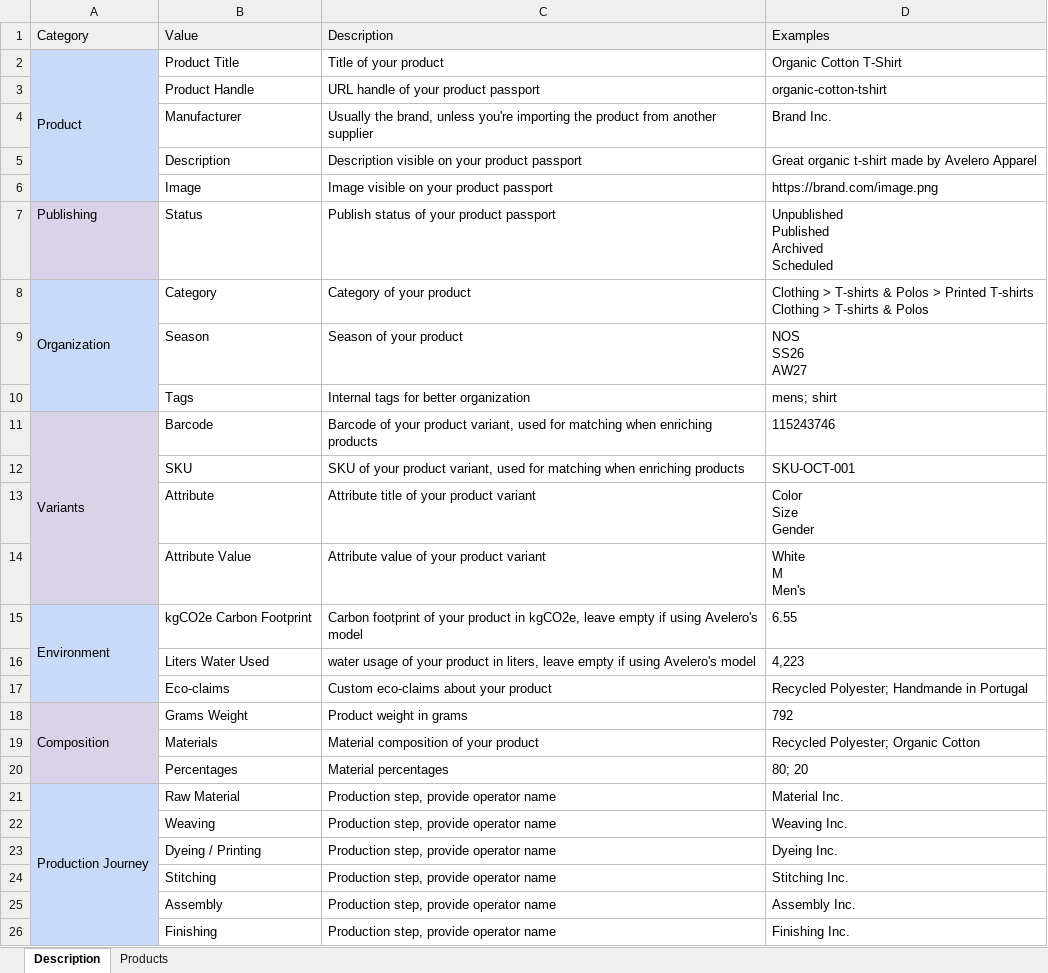
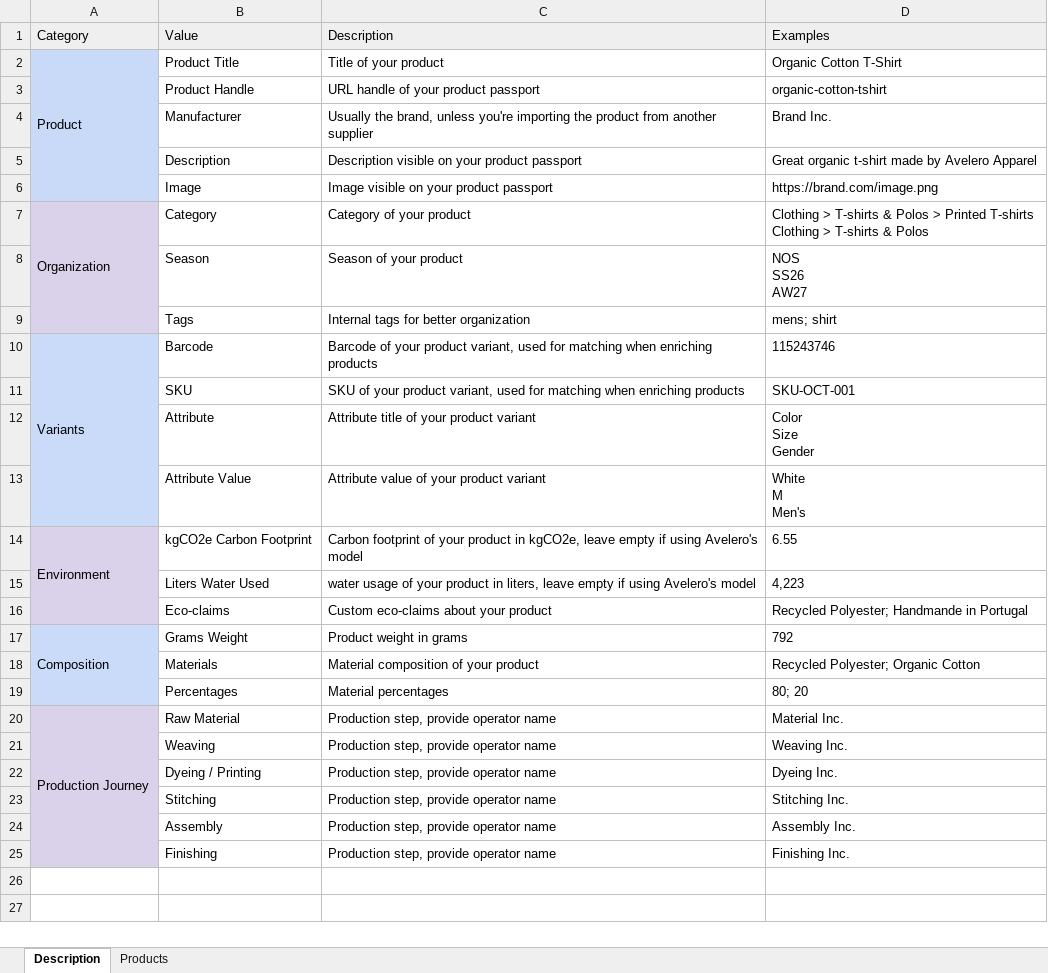
Before and after one commit to Avelero/avelero, an Excel workbook: apps/app/public/templates/avelero-bulk-import-template.xlsx, sheet Description, drawn as a sheet; values as stored, in another font and other column widths than the file's, no borders; charts and pictures not drawn; removed rows and columns are numbered as before the commit, all else as after; ↵ is a line break in a cell; the diff names each change by its address in the sheet, - before the commit and + after, or states it on an @@ line.

Commit message:
Refactored to publish based usage.

```diff
--- a/apps/app/public/templates/avelero-bulk-import-template.xlsx (sheet Description)
+++ b/apps/app/public/templates/avelero-bulk-import-template.xlsx (sheet Description)
-row 7: Publishing | Status | Publish status of your product passport | Unpublished ↵ Published ↵ Archived ↵ Scheduled
-A8:A9 fill: none
+A8:A9 fill: #DAD2EA
-A11:A13 fill: none
+A11:A13 fill: #C9DBF9
-A15:A16 fill: none
+A15:A16 fill: #DAD2EA
-A18:A19 fill: none
+A18:A19 fill: #C9DBF9
-A21:A25 fill: none
+A21:A25 fill: #DAD2EA
```
Also changed, not shown: sheet Products, charts or pictures, apps/api/public/templates/avelero-bulk-export-template.xlsx, apps/api/public/templates/avelero-bulk-import-template.xlsx, 56 other files.
